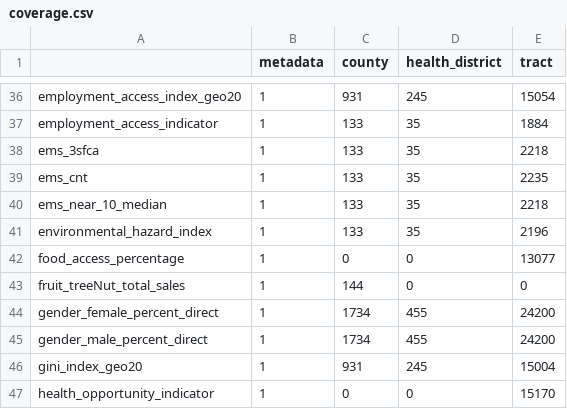
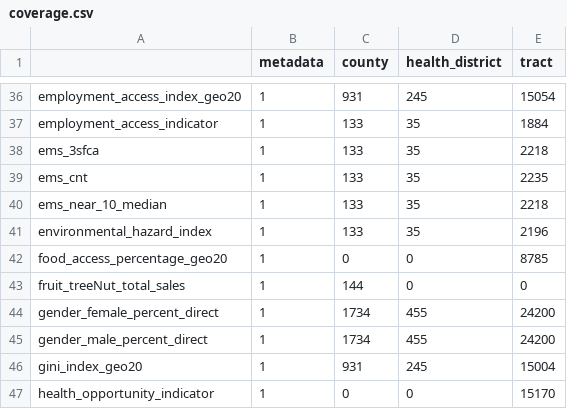
Before and after one commit to uva-bi-sdad/vdh_rural_health_site, a CSV file: docs/data/coverage.csv, drawn as a sheet; only a part is shown, gaps mark what is left out.

```diff
--- a/docs/data/coverage.csv
+++ b/docs/data/coverage.csv
@@ -41,3 +41,3 @@
 "environmental_hazard_index",1,133,35,2196
-"food_access_percentage",1,0,0,13077
+"food_access_percentage_geo20",1,0,0,8785
 "fruit_treeNut_total_sales",1,144,0,0
```
Also changed, not shown: 11 other files.
